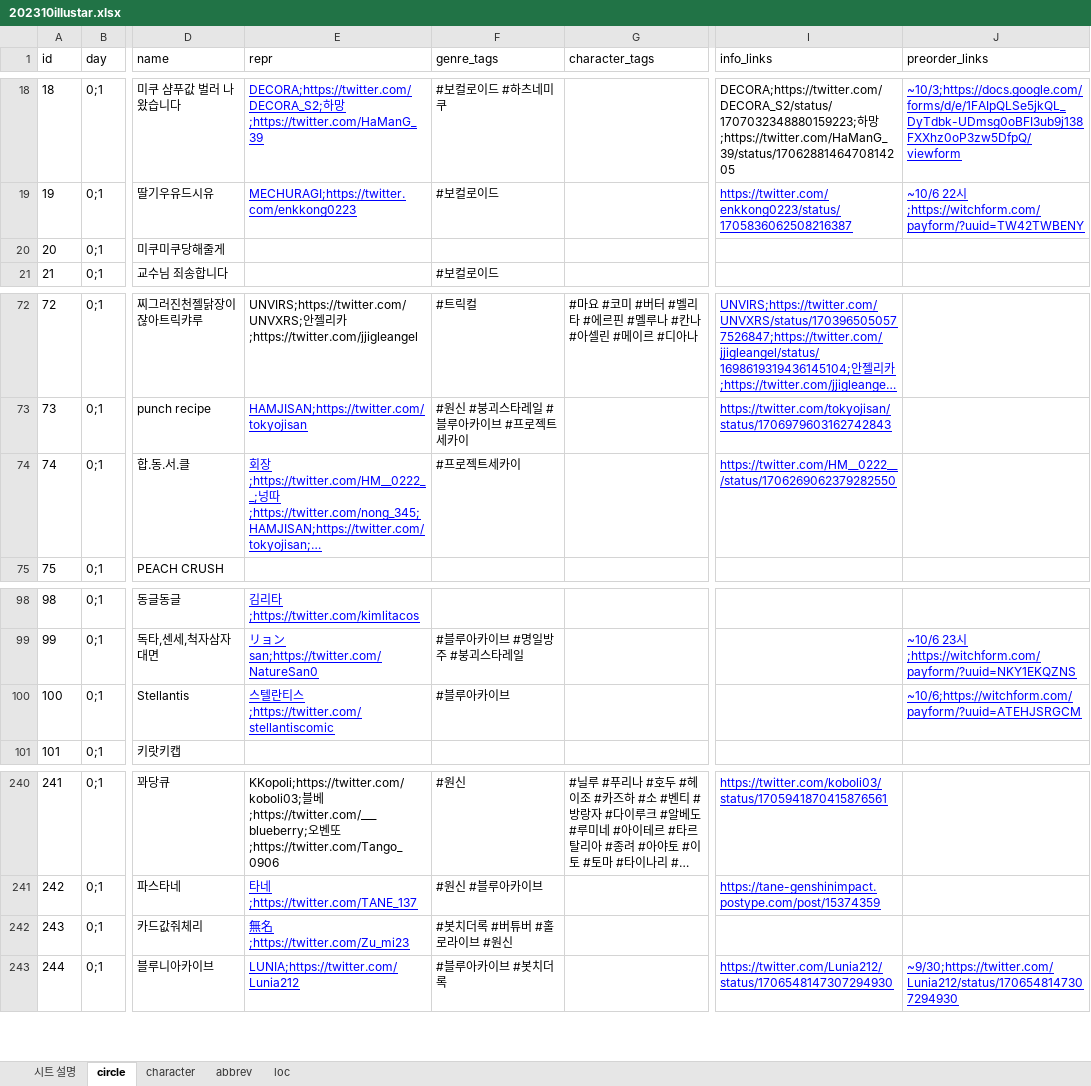
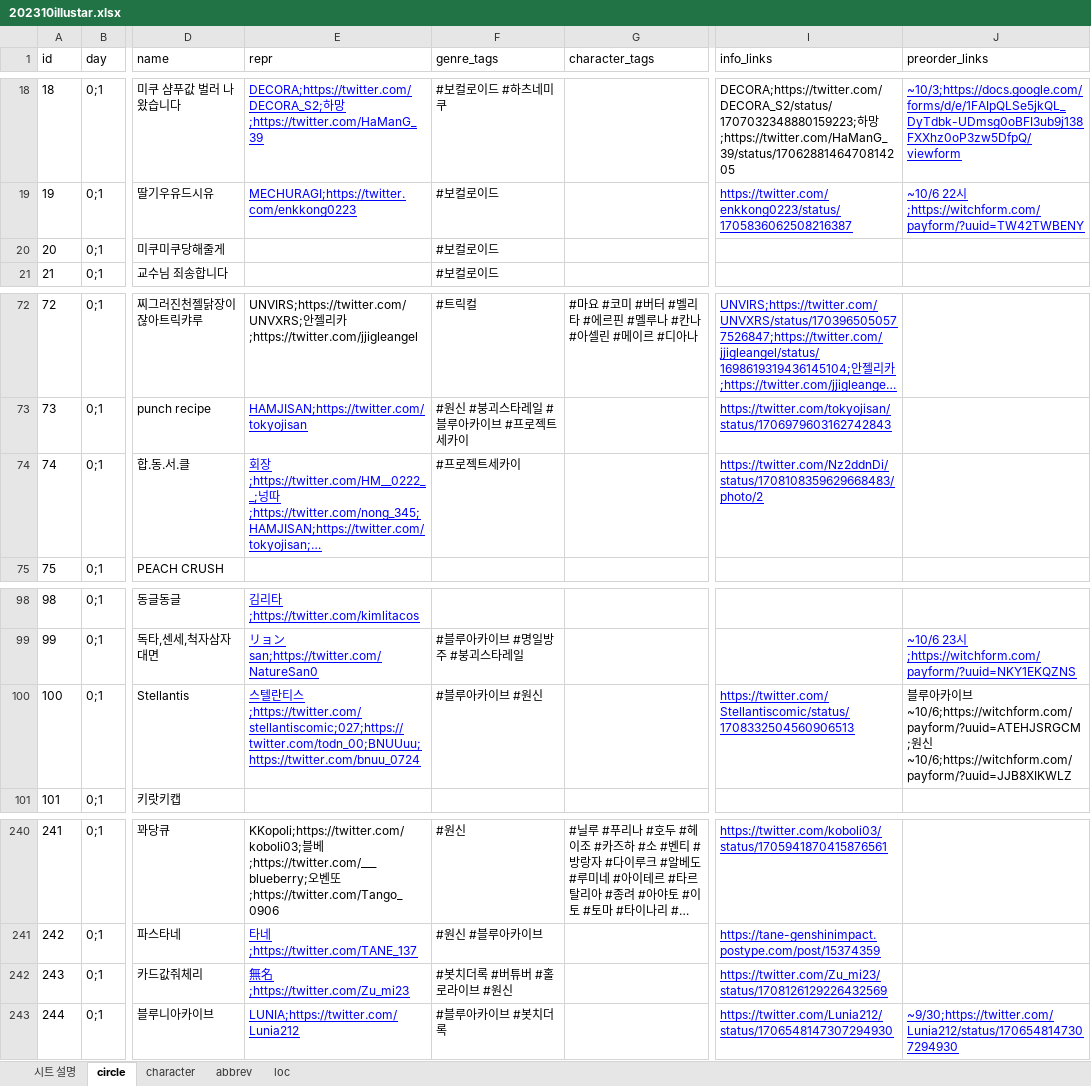
Before and after one commit to nutyworks/illustar, an Excel workbook: 202310illustar.xlsx, sheet circle, drawn as a sheet; only a part is shown, gaps mark what is left out; long unchanged cells end in …; values as stored, in another font and other column widths than the file's, no borders; charts and pictures not drawn; the diff names each change by its address in the sheet, - before the commit and + after, or states it on an @@ line.

Commit message:
Renew data

```diff
--- a/202310illustar.xlsx (sheet circle)
+++ b/202310illustar.xlsx (sheet circle)
-F20 (genre_tags): (empty)
+F20 (genre_tags): #보컬로이드
-I74 (info_links): https://twitter.com/HM__0222__/status/1706269062379282550
+I74 (info_links): https://twitter.com/Nz2ddnDi/status/1708108359629668483/photo/2
-E100 (repr): …티스;https://twitter.com/stellantiscomic
+E100 (repr): …티스;https://twitter.com/stellantiscomic;027;https://twitter.com/todn_00;BNUUuu;https://twitter.com/bnuu_0724
-F100 (genre_tags): #블루아카이브
+F100 (genre_tags): #블루아카이브 #원신
-I100 (info_links): (empty)
+I100 (info_links): https://twitter.com/Stellantiscomic/status/1708332504560906513
-J100 (preorder_links): ~10/6;https://witchform.com/payform/?uuid=ATEHJSRGCM
+J100 (preorder_links): 블루아카이브 ~10/6;https://witchform.com/payform/?uuid=ATEHJSRGCM;원신 ~10/6;https://witchform.com/payform/?uuid=JJB8XIKWLZ
@@ J100 underline: on → off, text colour: #0000FF → black @@
-I242 (info_links): (empty)
+I242 (info_links): https://twitter.com/Zu_mi23/status/1708126129226432569
```
Also changed, not shown: 1 other file.
